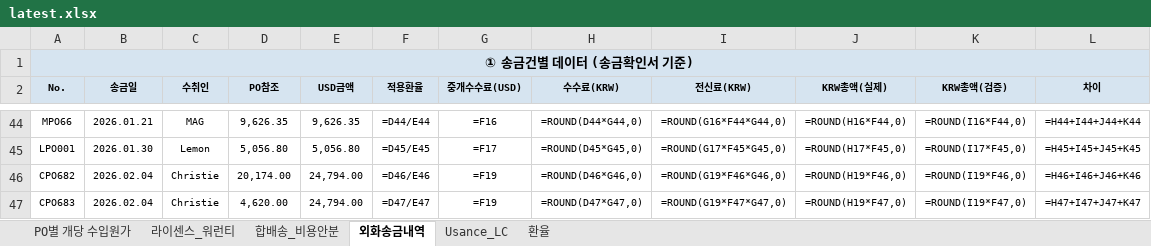
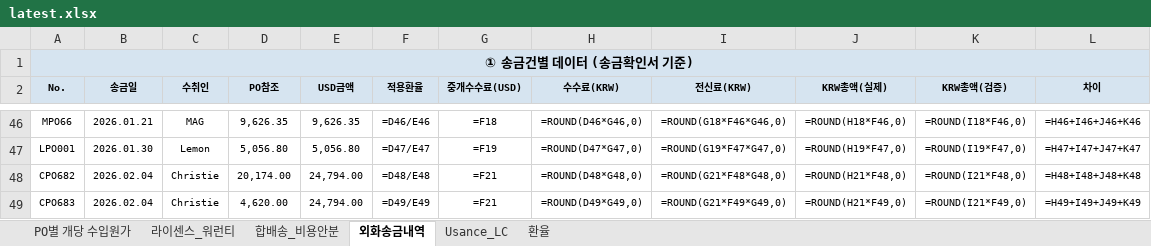
Before and after one commit to rnrfin/rnr-importcost, an Excel workbook: latest.xlsx, sheet 외화송금내역, drawn as a sheet; only a part is shown, gaps mark what is left out; values as stored, in another font and other column widths than the file's, no borders; formulas without a stored value are shown as written; addresses are those after the commit; the diff covers the shown part only; the diff names each change by its address in the sheet, - before the commit and + after, or states it on an @@ line.

```diff
--- a/latest.xlsx (sheet 외화송금내역)
+++ b/latest.xlsx (sheet 외화송금내역)
-F46 (적용환율): =D44/E44
+F46 (적용환율): =D46/E46
-G46 (중개수수료(USD)): =F16
+G46 (중개수수료(USD)): =F18
-H46 (수수료(KRW)): =ROUND(D44*G44,0)
+H46 (수수료(KRW)): =ROUND(D46*G46,0)
-I46 (전신료(KRW)): =ROUND(G16*F44*G44,0)
+I46 (전신료(KRW)): =ROUND(G18*F46*G46,0)
-J46 (KRW총액(실제)): =ROUND(H16*F44,0)
+J46 (KRW총액(실제)): =ROUND(H18*F46,0)
-K46 (KRW총액(검증)): =ROUND(I16*F44,0)
+K46 (KRW총액(검증)): =ROUND(I18*F46,0)
-L46 (차이): =H44+I44+J44+K44
+L46 (차이): =H46+I46+J46+K46
-F47 (적용환율): =D45/E45
+F47 (적용환율): =D47/E47
-G47 (중개수수료(USD)): =F17
+G47 (중개수수료(USD)): =F19
-H47 (수수료(KRW)): =ROUND(D45*G45,0)
+H47 (수수료(KRW)): =ROUND(D47*G47,0)
-I47 (전신료(KRW)): =ROUND(G17*F45*G45,0)
+I47 (전신료(KRW)): =ROUND(G19*F47*G47,0)
-J47 (KRW총액(실제)): =ROUND(H17*F45,0)
+J47 (KRW총액(실제)): =ROUND(H19*F47,0)
-K47 (KRW총액(검증)): =ROUND(I17*F45,0)
+K47 (KRW총액(검증)): =ROUND(I19*F47,0)
-L47 (차이): =H45+I45+J45+K45
+L47 (차이): =H47+I47+J47+K47
-F48 (적용환율): =D46/E46
+F48 (적용환율): =D48/E48
-G48:G49 (중개수수료(USD)): =F19
+G48:G49 (중개수수료(USD)): =F21
-H48 (수수료(KRW)): =ROUND(D46*G46,0)
+H48 (수수료(KRW)): =ROUND(D48*G48,0)
-I48 (전신료(KRW)): =ROUND(G19*F46*G46,0)
+I48 (전신료(KRW)): =ROUND(G21*F48*G48,0)
-J48 (KRW총액(실제)): =ROUND(H19*F46,0)
+J48 (KRW총액(실제)): =ROUND(H21*F48,0)
-K48 (KRW총액(검증)): =ROUND(I19*F46,0)
+K48 (KRW총액(검증)): =ROUND(I21*F48,0)
-L48 (차이): =H46+I46+J46+K46
+L48 (차이): =H48+I48+J48+K48
-F49 (적용환율): =D47/E47
+F49 (적용환율): =D49/E49
-H49 (수수료(KRW)): =ROUND(D47*G47,0)
+H49 (수수료(KRW)): =ROUND(D49*G49,0)
-I49 (전신료(KRW)): =ROUND(G19*F47*G47,0)
+I49 (전신료(KRW)): =ROUND(G21*F49*G49,0)
-J49 (KRW총액(실제)): =ROUND(H19*F47,0)
+J49 (KRW총액(실제)): =ROUND(H21*F49,0)
-K49 (KRW총액(검증)): =ROUND(I19*F47,0)
+K49 (KRW총액(검증)): =ROUND(I21*F49,0)
-L49 (차이): =H47+I47+J47+K47
+L49 (차이): =H49+I49+J49+K49
```
Also changed, not shown: 6 added rows and 210 edited cells elsewhere in this sheet, sheet PO별 개당 수입원가, sheet 환율.
